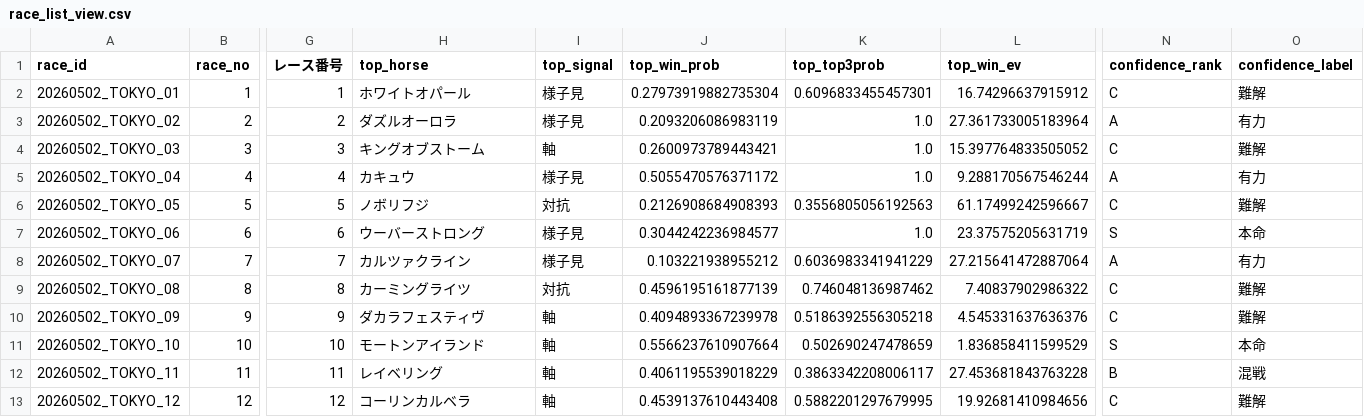
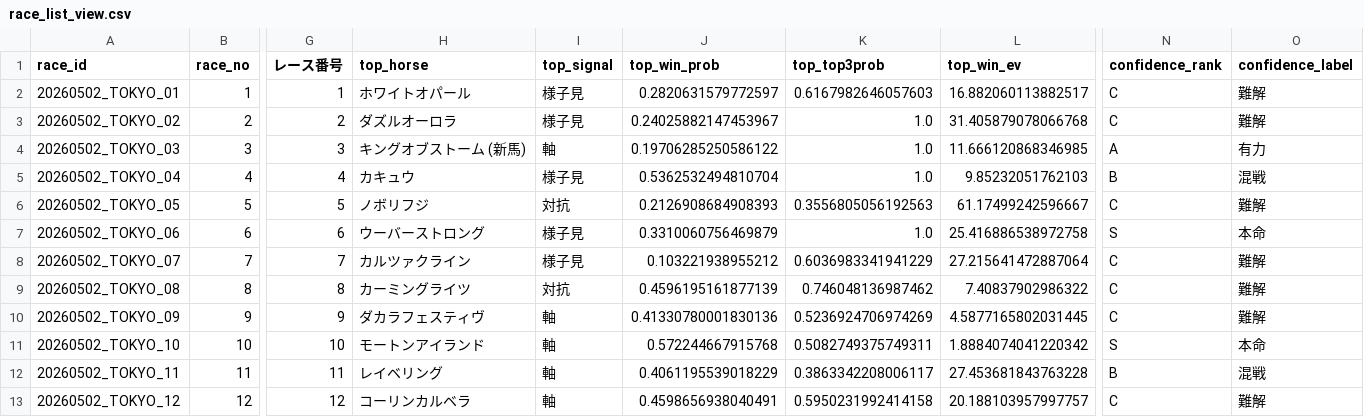
Before and after one commit to k2automate/keiba_ai_mvp, a CSV file: ui/public/data/race_list_view.csv, drawn as a sheet; only a part is shown, gaps mark what is left out; the diff covers the shown part only; the diff names each change by its address in the sheet, - before the commit and + after, or states it on an @@ line.

```diff
--- a/ui/public/data/race_list_view.csv
+++ b/ui/public/data/race_list_view.csv
-J2 (top_win_prob): 0.27973919882735304
+J2 (top_win_prob): 0.2820631579772597
-K2 (top_top3prob): 0.6096833455457301
+K2 (top_top3prob): 0.6167982646057603
-L2 (top_win_ev): 16.74296637915912
+L2 (top_win_ev): 16.882060113882517
-J3 (top_win_prob): 0.2093206086983119
+J3 (top_win_prob): 0.24025882147453967
-L3 (top_win_ev): 27.361733005183964
+L3 (top_win_ev): 31.405879078066768
-N3 (confidence_rank): A
+N3 (confidence_rank): C
-O3 (confidence_label): 有力
+O3 (confidence_label): 難解
-H4 (top_horse): キングオブストーム
+H4 (top_horse): キングオブストーム (新馬)
-J4 (top_win_prob): 0.2600973789443421
+J4 (top_win_prob): 0.19706285250586122
-L4 (top_win_ev): 15.397764833505052
+L4 (top_win_ev): 11.666120868346985
-N4 (confidence_rank): C
+N4 (confidence_rank): A
-O4 (confidence_label): 難解
+O4 (confidence_label): 有力
-J5 (top_win_prob): 0.5055470576371172
+J5 (top_win_prob): 0.5362532494810704
-L5 (top_win_ev): 9.288170567546244
+L5 (top_win_ev): 9.85232051762103
-N5 (confidence_rank): A
+N5 (confidence_rank): B
-O5 (confidence_label): 有力
+O5 (confidence_label): 混戦
-J7 (top_win_prob): 0.3044242236984577
+J7 (top_win_prob): 0.3310060756469879
-L7 (top_win_ev): 23.37575205631719
+L7 (top_win_ev): 25.416886538972758
-N8 (confidence_rank): A
+N8 (confidence_rank): C
-O8 (confidence_label): 有力
+O8 (confidence_label): 難解
-J10 (top_win_prob): 0.4094893367239978
+J10 (top_win_prob): 0.41330780001830136
-K10 (top_top3prob): 0.5186392556305218
+K10 (top_top3prob): 0.5236924706974269
-L10 (top_win_ev): 4.545331637636376
+L10 (top_win_ev): 4.5877165802031445
-J11 (top_win_prob): 0.5566237610907664
+J11 (top_win_prob): 0.572244667915768
-K11 (top_top3prob): 0.502690247478659
+K11 (top_top3prob): 0.5082749375749311
-L11 (top_win_ev): 1.836858411599529
+L11 (top_win_ev): 1.8884074041220342
-J13 (top_win_prob): 0.4539137610443408
+J13 (top_win_prob): 0.4598656938040491
-K13 (top_top3prob): 0.5882201297679995
+K13 (top_top3prob): 0.5950231992414158
-L13 (top_win_ev): 19.92681410984656
+L13 (top_win_ev): 20.188103957997757
```
Also changed, not shown: 35 edited cells elsewhere in this file, ui/public/data/combination_ev_ranking.csv, ui/public/data/final_multi_bets.csv, 3 other files.
